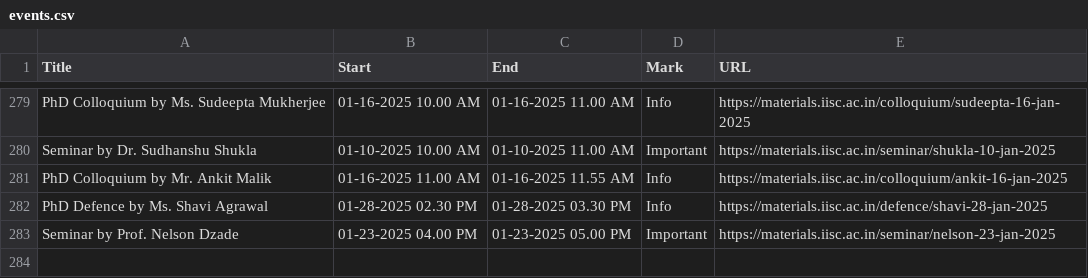
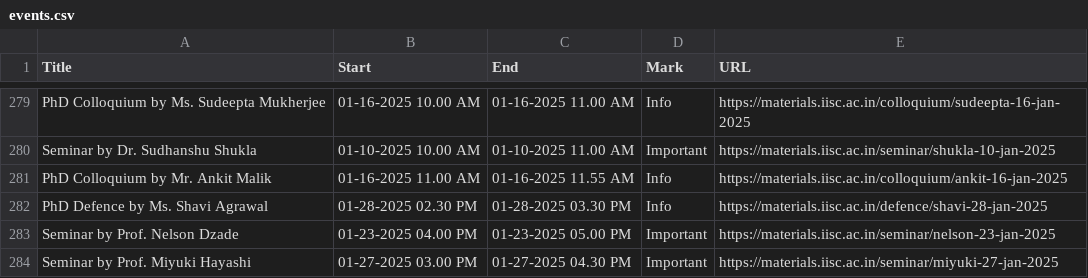
Before and after one commit to mte-iisc/materials-iisc, a CSV file: _site/events/events.csv, drawn as a sheet; only a part is shown, gaps mark what is left out; the diff names each change by its address in the sheet, - before the commit and + after, or states it on an @@ line.

```diff
--- a/_site/events/events.csv
+++ b/_site/events/events.csv
+row 284: Seminar by Prof. Miyuki Hayashi | 01-27-2025 03.00 PM | 01-27-2025 04.30 PM | Important | https://materials.iisc.ac.in/seminar/miyuki-27-jan-2025
```
Also changed, not shown: events/events.csv, 11 other files.
